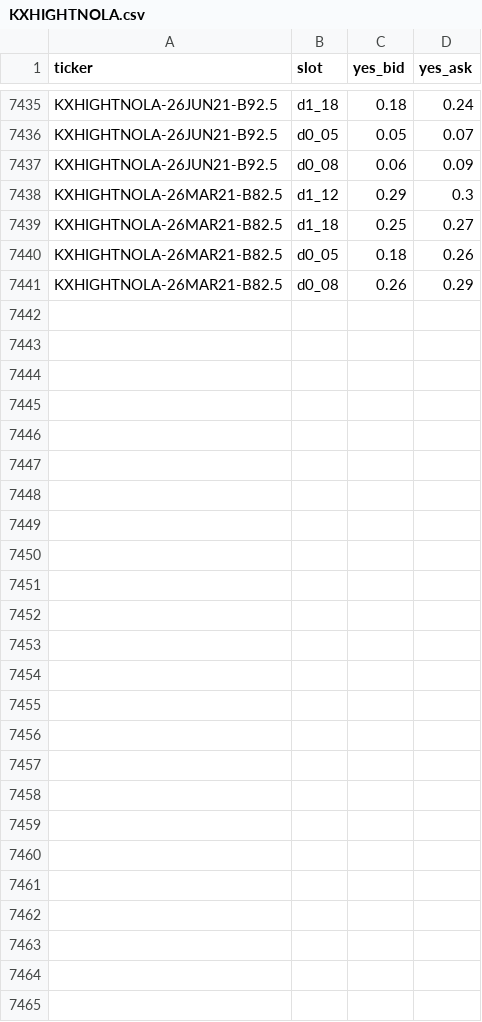
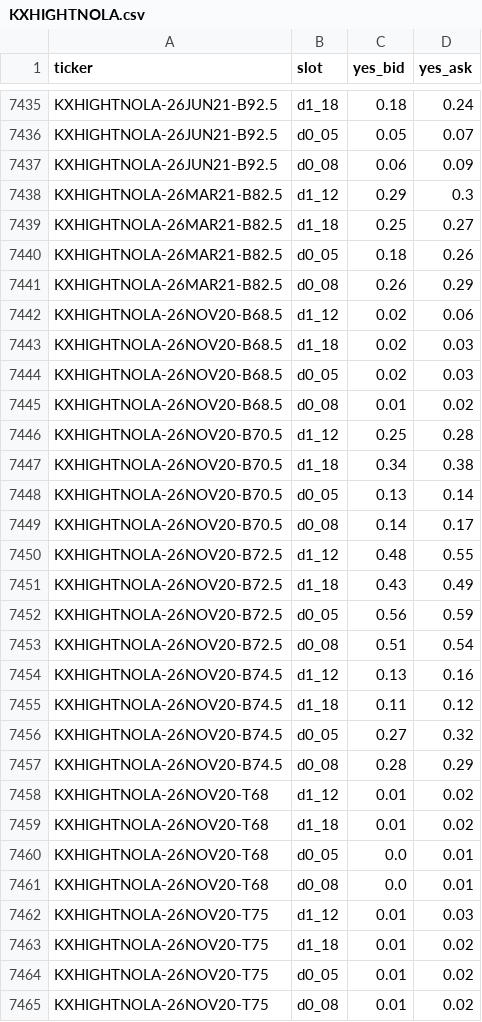
Before and after one commit to lucaslin1-collab/lucaslinweather, a CSV file: data/quotes/KXHIGHTNOLA.csv, drawn as a sheet; only a part is shown, gaps mark what is left out.

```diff
--- a/data/quotes/KXHIGHTNOLA.csv
+++ b/data/quotes/KXHIGHTNOLA.csv
@@ -7441 +7441,25 @@ KXHIGHTNOLA-26MAR21-B82.5,d0_05,0.18,0.26
 KXHIGHTNOLA-26MAR21-B82.5,d0_08,0.26,0.29
+KXHIGHTNOLA-26NOV20-B68.5,d1_12,0.02,0.06
+KXHIGHTNOLA-26NOV20-B68.5,d1_18,0.02,0.03
+KXHIGHTNOLA-26NOV20-B68.5,d0_05,0.02,0.03
+KXHIGHTNOLA-26NOV20-B68.5,d0_08,0.01,0.02
+KXHIGHTNOLA-26NOV20-B70.5,d1_12,0.25,0.28
+KXHIGHTNOLA-26NOV20-B70.5,d1_18,0.34,0.38
+KXHIGHTNOLA-26NOV20-B70.5,d0_05,0.13,0.14
+KXHIGHTNOLA-26NOV20-B70.5,d0_08,0.14,0.17
+KXHIGHTNOLA-26NOV20-B72.5,d1_12,0.48,0.55
+KXHIGHTNOLA-26NOV20-B72.5,d1_18,0.43,0.49
+KXHIGHTNOLA-26NOV20-B72.5,d0_05,0.56,0.59
+KXHIGHTNOLA-26NOV20-B72.5,d0_08,0.51,0.54
+KXHIGHTNOLA-26NOV20-B74.5,d1_12,0.13,0.16
+KXHIGHTNOLA-26NOV20-B74.5,d1_18,0.11,0.12
+KXHIGHTNOLA-26NOV20-B74.5,d0_05,0.27,0.32
+KXHIGHTNOLA-26NOV20-B74.5,d0_08,0.28,0.29
+KXHIGHTNOLA-26NOV20-T68,d1_12,0.01,0.02
+KXHIGHTNOLA-26NOV20-T68,d1_18,0.01,0.02
+KXHIGHTNOLA-26NOV20-T68,d0_05,0.0,0.01
+KXHIGHTNOLA-26NOV20-T68,d0_08,0.0,0.01
+KXHIGHTNOLA-26NOV20-T75,d1_12,0.01,0.03
+KXHIGHTNOLA-26NOV20-T75,d1_18,0.01,0.02
+KXHIGHTNOLA-26NOV20-T75,d0_05,0.01,0.02
+KXHIGHTNOLA-26NOV20-T75,d0_08,0.01,0.02
```
Also changed, not shown: data/quotes/KXHIGHTBOS.csv, data/quotes/KXHIGHTEWR.csv, 26 other files.
